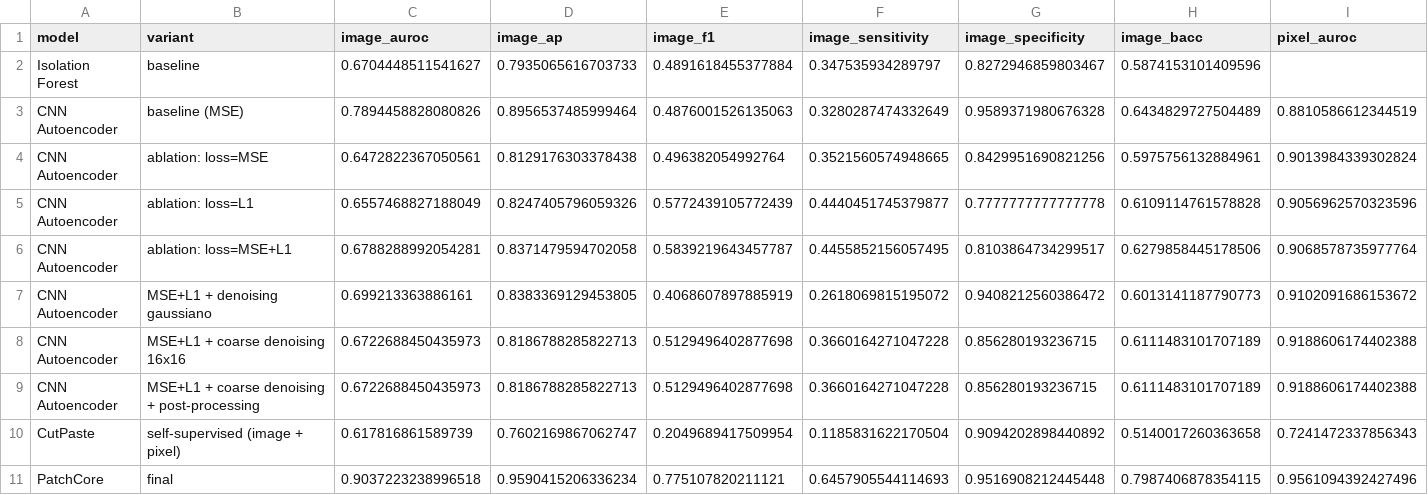
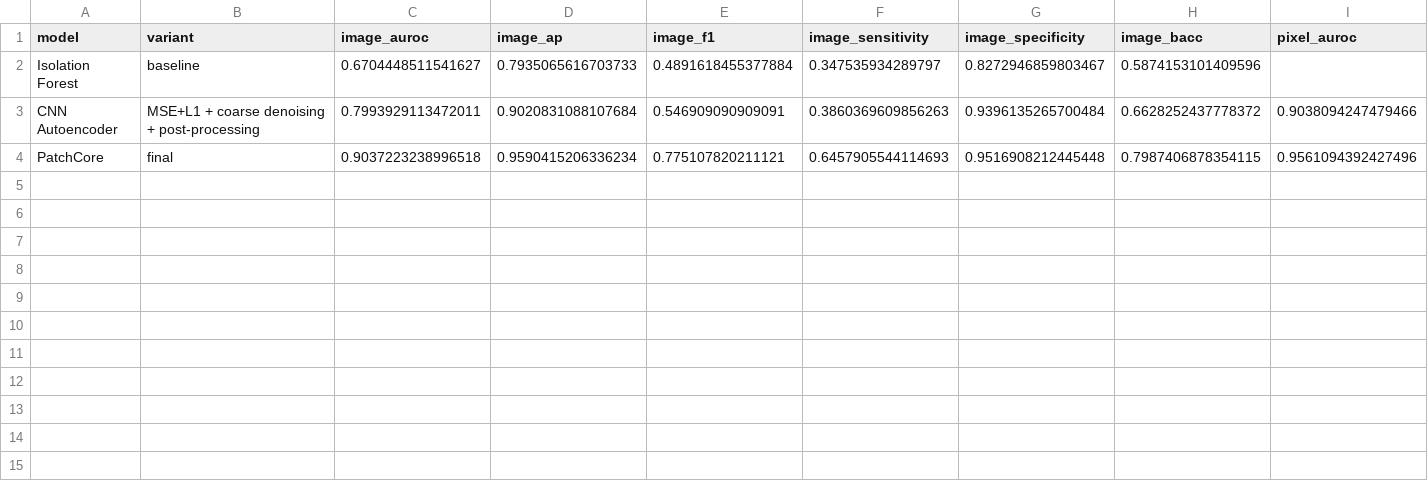
Before and after one commit to vercatalano1/Anomaly-Detection-in-the-Healthcare-Field, a CSV file: results/summary/model_comparison.csv, drawn as a sheet; only a part is shown; removed rows and columns are numbered as before the commit, all else as after; rows hold the shown columns only; the diff covers the shown part only; the diff names each change by its address in the sheet, - before the commit and + after, or states it on an @@ line.

```diff
--- a/results/summary/model_comparison.csv
+++ b/results/summary/model_comparison.csv
-row 3: CNN Autoencoder | baseline (MSE) | 0.7894458828080826 | 0.8956537485999464 | 0.4876001526135063 | 0.3280287474332649 | 0.9589371980676328 | 0.6434829727504489 | 0.8810586612344519
-row 4: CNN Autoencoder | ablation: loss=MSE | 0.6472822367050561 | 0.8129176303378438 | 0.496382054992764 | 0.3521560574948665 | 0.8429951690821256 | 0.5975756132884961 | 0.9013984339302824
-row 5: CNN Autoencoder | ablation: loss=L1 | 0.6557468827188049 | 0.8247405796059326 | 0.5772439105772439 | 0.4440451745379877 | 0.7777777777777778 | 0.6109114761578828 | 0.9056962570323596
-row 6: CNN Autoencoder | ablation: loss=MSE+L1 | 0.6788288992054281 | 0.8371479594702058 | 0.5839219643457787 | 0.4455852156057495 | 0.8103864734299517 | 0.6279858445178506 | 0.9068578735977764
-row 7: CNN Autoencoder | MSE+L1 + denoising gaussiano | 0.699213363886161 | 0.8383369129453805 | 0.4068607897885919 | 0.2618069815195072 | 0.9408212560386472 | 0.6013141187790773 | 0.9102091686153672
-row 8: CNN Autoencoder | MSE+L1 + coarse denoising 16x16 | 0.6722688450435973 | 0.8186788285822713 | 0.5129496402877698 | 0.3660164271047228 | 0.856280193236715 | 0.6111483101707189 | 0.9188606174402388
-C3 (image_auroc): 0.6722688450435973
+C3 (image_auroc): 0.7993929113472011
-D3 (image_ap): 0.8186788285822713
+D3 (image_ap): 0.9020831088107684
-E3 (image_f1): 0.5129496402877698
+E3 (image_f1): 0.546909090909091
-F3 (image_sensitivity): 0.3660164271047228
+F3 (image_sensitivity): 0.3860369609856263
-G3 (image_specificity): 0.856280193236715
+G3 (image_specificity): 0.9396135265700484
-H3 (image_bacc): 0.6111483101707189
+H3 (image_bacc): 0.6628252437778372
-I3 (pixel_auroc): 0.9188606174402388
+I3 (pixel_auroc): 0.9038094247479466
-row 10: CutPaste | self-supervised (image + pixel) | 0.617816861589739 | 0.7602169867062747 | 0.2049689417509954 | 0.1185831622170504 | 0.9094202898440892 | 0.5140017260363658 | 0.7241472337856343
```
Also changed, not shown: 6 edited cells elsewhere in this file, results/cnn_autoencoder2_nofc_mse_l1_pp/error_analysis.csv, results/cnn_autoencoder2_nofc_mse_l1_pp/image_level_results.csv, 42 other files.
